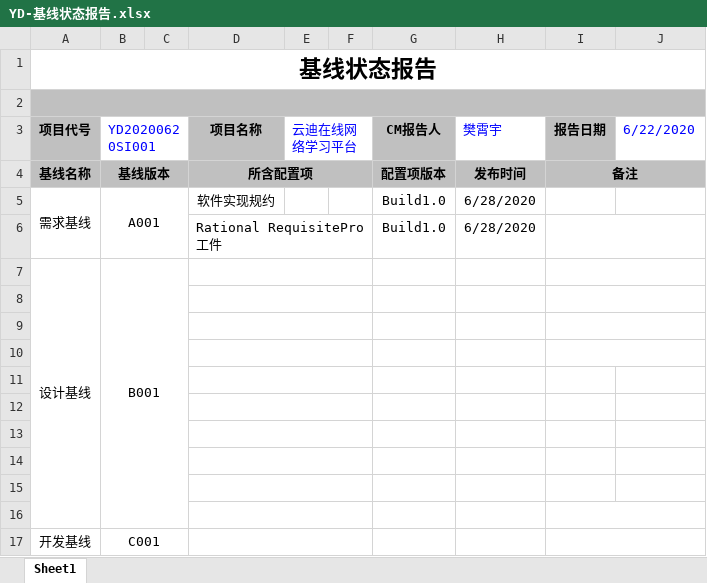
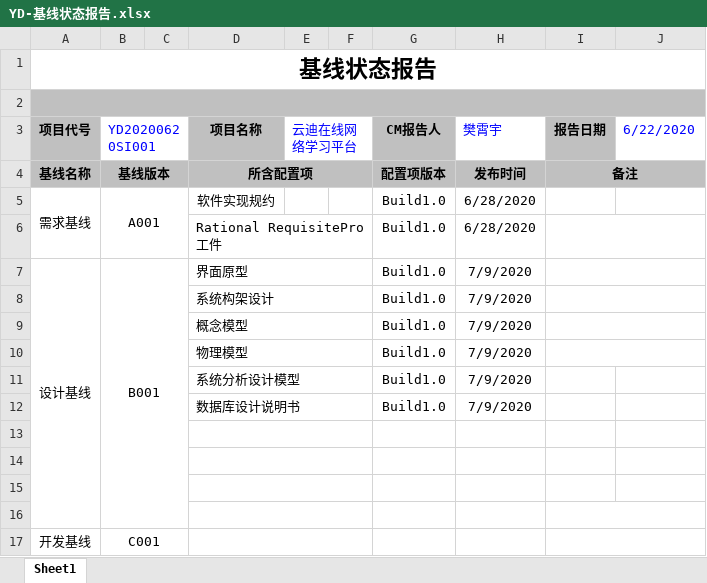
Before and after one commit to YunDiZaiXianteam/--, an Excel workbook: 02Controlled library/03Support/01CM/YD-基线状态报告.xlsx, sheet Sheet1, drawn as a sheet; only a part is shown; values as stored, in another font and other column widths than the file's, no borders; the diff names each change by its address in the sheet, - before the commit and + after, or states it on an @@ line.

```diff
--- a/02Controlled library/03Support/01CM/YD-基线状态报告.xlsx (sheet Sheet1)
+++ b/02Controlled library/03Support/01CM/YD-基线状态报告.xlsx (sheet Sheet1)
-D7 (项目名称): (empty)
+D7 (项目名称): 界面原型
-G7 (CM报告人): (empty)
+G7 (CM报告人): Build1.0
-H7 (樊霄宇): (empty)
+H7 (樊霄宇): 7/9/2020
-row 8: (empty)
+row 8:  |  |  | 系统构架设计 |  |  | Build1.0 | 7/9/2020
-row 9: (empty)
+row 9:  |  |  | 概念模型 |  |  | Build1.0 | 7/9/2020
-row 10: (empty)
+row 10:  |  |  | 物理模型 |  |  | Build1.0 | 7/9/2020
-row 11: (empty)
+row 11:  |  |  | 系统分析设计模型 |  |  | Build1.0 | 7/9/2020
-row 12: (empty)
+row 12:  |  |  | 数据库设计说明书 |  |  | Build1.0 | 7/9/2020
```
Also changed, not shown: 02Controlled library/03Support/01CM/YD-配置项状态报告.xlsx, 2 other files.
